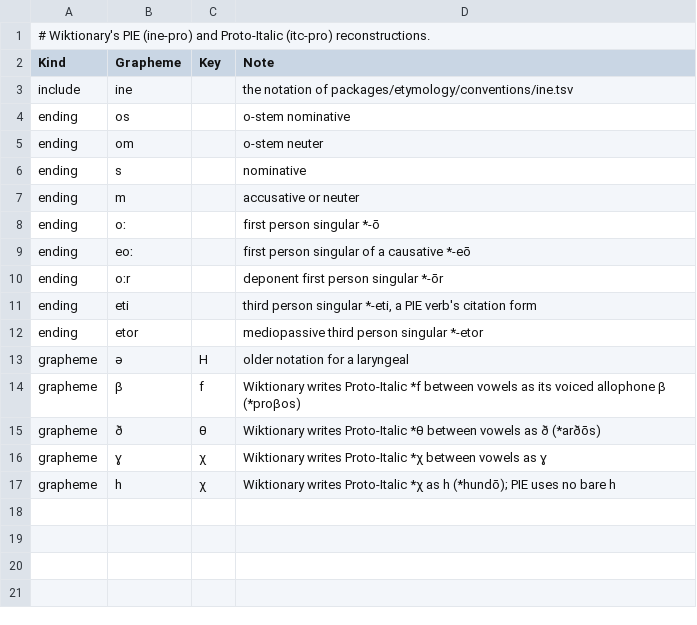
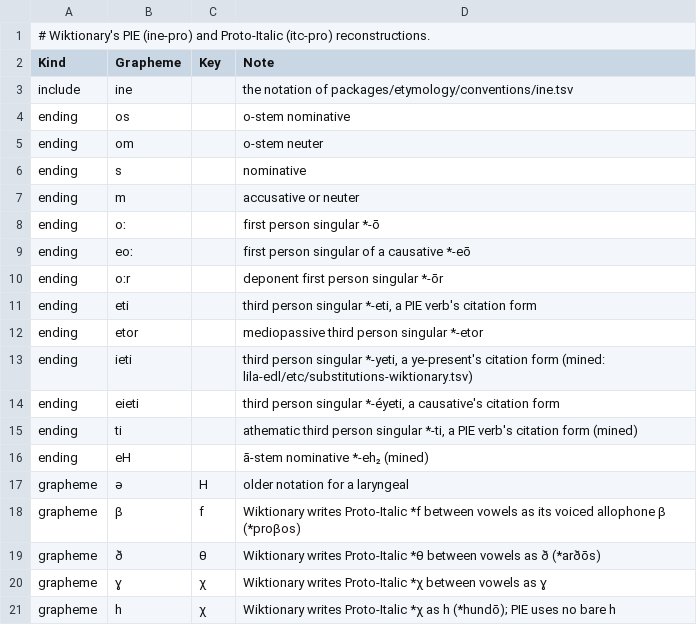
Before and after one commit to jmviz/wety, a TSV file: data/workspaces/etymology/sources/wiktionary/etc/orthography-ine-itc.tsv, drawn as a sheet.

```diff
--- a/data/workspaces/etymology/sources/wiktionary/etc/orthography-ine-itc.tsv
+++ b/data/workspaces/etymology/sources/wiktionary/etc/orthography-ine-itc.tsv
@@ -12,2 +12,6 @@ ending	eti		third person singular *‑eti, a PIE verb's citation form
 ending	etor		mediopassive third person singular *‑etor
+ending	ieti		third person singular *‑yeti, a ye-present's citation form (mined: lila-edl/etc/substitutions-wiktionary.tsv)
+ending	eieti		third person singular *‑éyeti, a causative's citation form
+ending	ti		athematic third person singular *‑ti, a PIE verb's citation form (mined)
+ending	eH		ā-stem nominative *‑eh₂ (mined)
 grapheme	ə	H	older notation for a laryngeal
```
Also changed, not shown: data/workspaces/etymology/sources/lila-edl/etc/substitutions-wiktionary.tsv, 4 other files.
